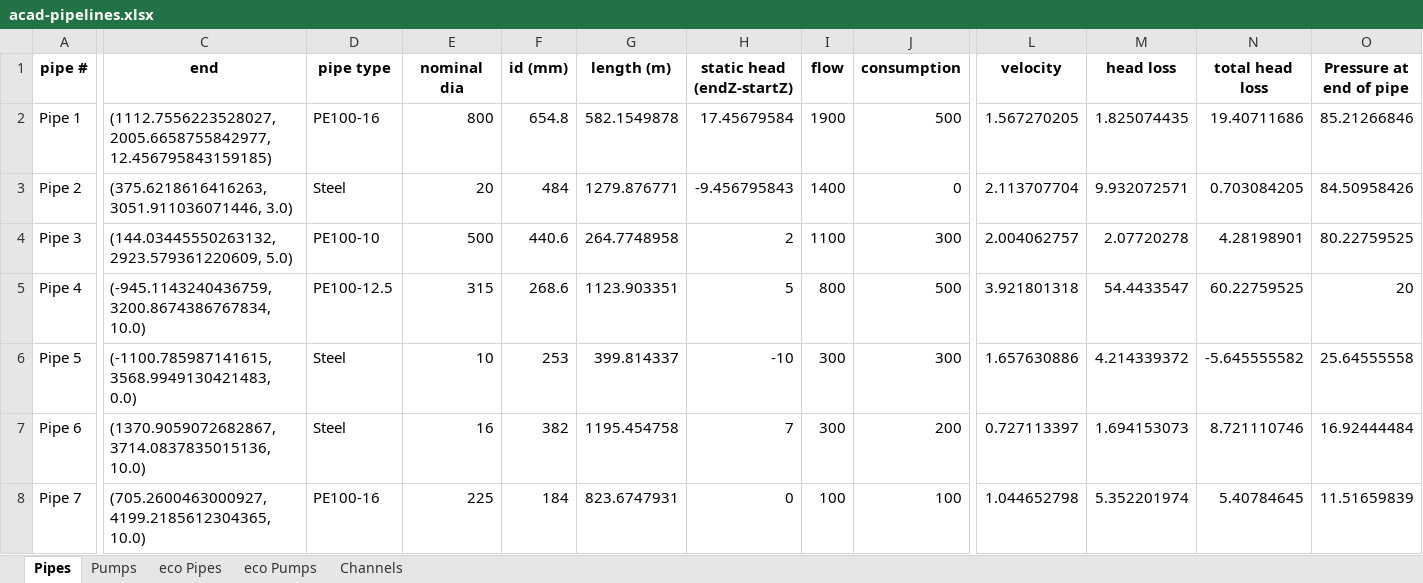
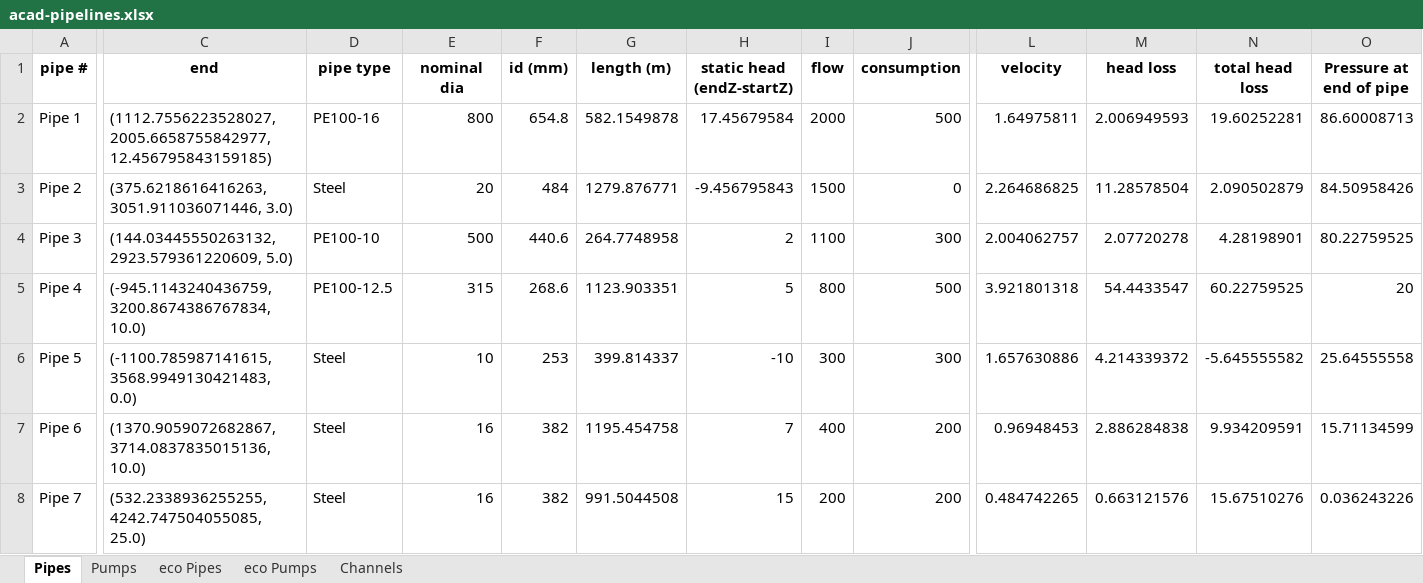
Before and after one commit to patat2418/water_app, an Excel workbook: data/outputs/acad-pipelines.xlsx, sheet Pipes, drawn as a sheet; only a part is shown, gaps mark what is left out; values as stored, in another font and other column widths than the file's, no borders; the diff covers the shown part only; the diff names each change by its address in the sheet, - before the commit and + after, or states it on an @@ line.

Commit message:
MIn pressure at draw pipe

```diff
--- a/data/outputs/acad-pipelines.xlsx (sheet Pipes)
+++ b/data/outputs/acad-pipelines.xlsx (sheet Pipes)
-I2 (flow): 1900
+I2 (flow): 2000
-L2 (velocity): 1.567270205
+L2 (velocity): 1.64975811
-M2 (head loss): 1.825074435
+M2 (head loss): 2.006949593
-N2 (total head loss): 19.40711686
+N2 (total head loss): 19.60252281
-O2 (Pressure at end of pipe): 85.21266846
+O2 (Pressure at end of pipe): 86.60008713
-I3 (flow): 1400
+I3 (flow): 1500
-L3 (velocity): 2.113707704
+L3 (velocity): 2.264686825
-M3 (head loss): 9.932072571
+M3 (head loss): 11.28578504
-N3 (total head loss): 0.703084205
+N3 (total head loss): 2.090502879
-I7 (flow): 300
+I7 (flow): 400
-L7 (velocity): 0.727113397
+L7 (velocity): 0.96948453
-M7 (head loss): 1.694153073
+M7 (head loss): 2.886284838
-N7 (total head loss): 8.721110746
+N7 (total head loss): 9.934209591
-O7 (Pressure at end of pipe): 16.92444484
+O7 (Pressure at end of pipe): 15.71134599
-C8 (end): (705.2600463000927, 4199.2185612304365, 10.0)
+C8 (end): (532.2338936255255, 4242.747504055085, 25.0)
-D8 (pipe type): PE100-16
+D8 (pipe type): Steel
-E8 (nominal dia): 225
+E8 (nominal dia): 16
-F8 (id (mm)): 184
+F8 (id (mm)): 382
-G8 (length (m)): 823.6747931
+G8 (length (m)): 991.5044508
-H8 (static head (endZ-startZ)): 0
+H8 (static head (endZ-startZ)): 15
-I8 (flow): 100
+I8 (flow): 200
-J8 (consumption): 100
+J8 (consumption): 200
-L8 (velocity): 1.044652798
+L8 (velocity): 0.484742265
-M8 (head loss): 5.352201974
+M8 (head loss): 0.663121576
-N8 (total head loss): 5.40784645
+N8 (total head loss): 15.67510276
-O8 (Pressure at end of pipe): 11.51659839
+O8 (Pressure at end of pipe): 0.036243226
```
Also changed, not shown: 2 edited cells elsewhere in this sheet, sheet eco Pipes, sheet Pumps, sheet eco Pumps, 1 other file.
